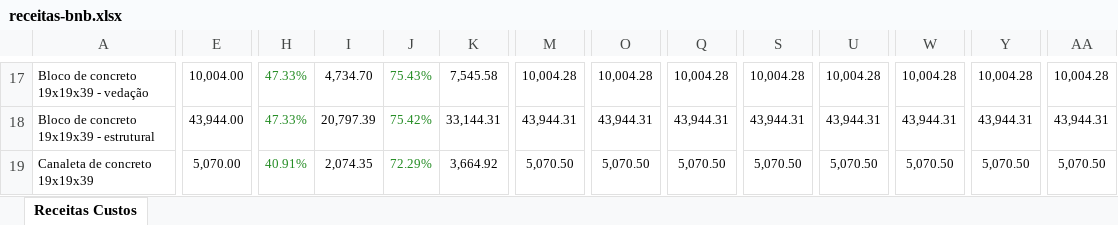
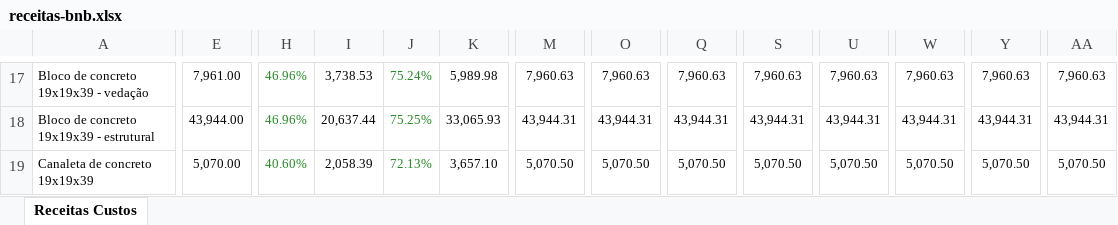
Before and after one commit to josebassetti-hub/Transcriptor, an Excel workbook: estudo-mercado-gtk/dossie-bnb/receitas-bnb.xlsx, sheet Receitas Custos, drawn as a sheet; only a part is shown, gaps mark what is left out; values as stored, in another font and other column widths than the file's, no borders; the diff covers the shown part only; the diff names each change by its address in the sheet, - before the commit and + after, or states it on an @@ line.

```diff
--- a/estudo-mercado-gtk/dossie-bnb/receitas-bnb.xlsx (sheet Receitas Custos)
+++ b/estudo-mercado-gtk/dossie-bnb/receitas-bnb.xlsx (sheet Receitas Custos)
-E17: 10,004.00
+E17: 7,961.00
-H17:H18: 47.33%
+H17:H18: 46.96%
-I17: 4,734.70
+I17: 3,738.53
-J17: 75.43%
+J17: 75.24%
-K17: 7,545.58
+K17: 5,989.98
-M17: 10,004.28
+M17: 7,960.63
-O17: 10,004.28
+O17: 7,960.63
-Q17: 10,004.28
+Q17: 7,960.63
-S17: 10,004.28
+S17: 7,960.63
-U17: 10,004.28
+U17: 7,960.63
-W17: 10,004.28
+W17: 7,960.63
-Y17: 10,004.28
+Y17: 7,960.63
-AA17: 10,004.28
+AA17: 7,960.63
-I18: 20,797.39
+I18: 20,637.44
-J18: 75.42%
+J18: 75.25%
-K18: 33,144.31
+K18: 33,065.93
-H19: 40.91%
+H19: 40.60%
-I19: 2,074.35
+I19: 2,058.39
-J19: 72.29%
+J19: 72.13%
-K19: 3,664.92
+K19: 3,657.10
```
Also changed, not shown: 102 edited cells elsewhere in this sheet, estudo-mercado-gtk/dossie-bnb/previsao-faturamento.xlsx, 11 other files.
